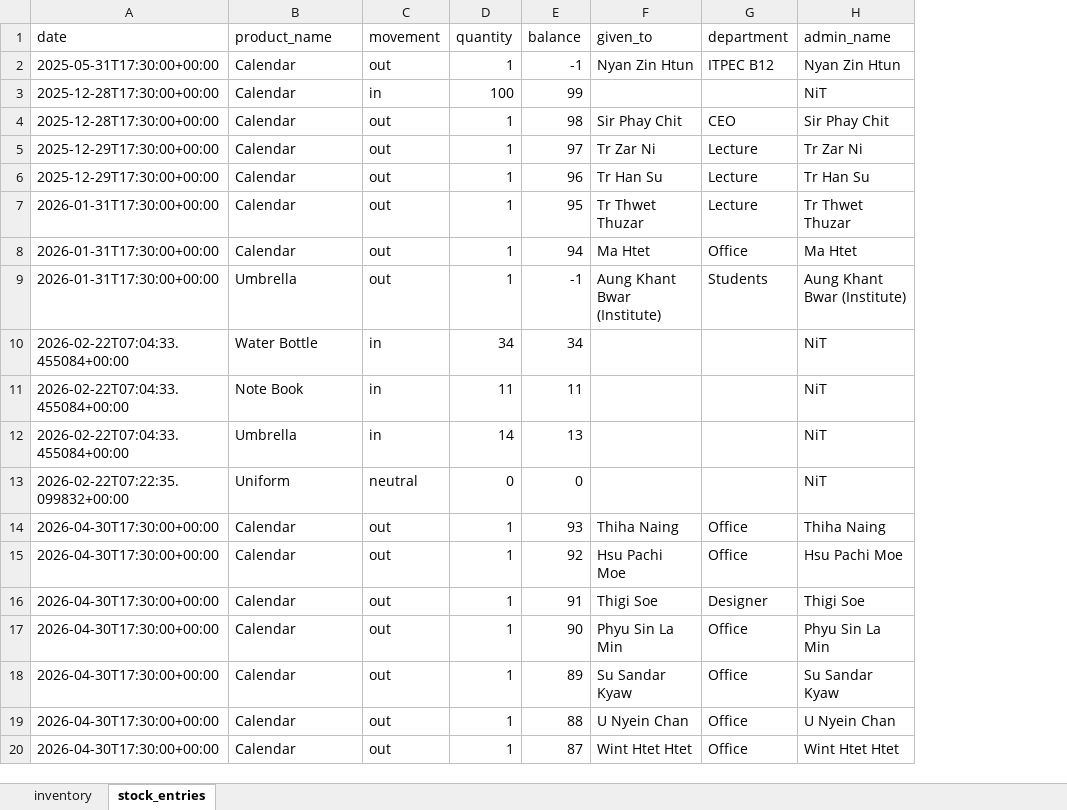
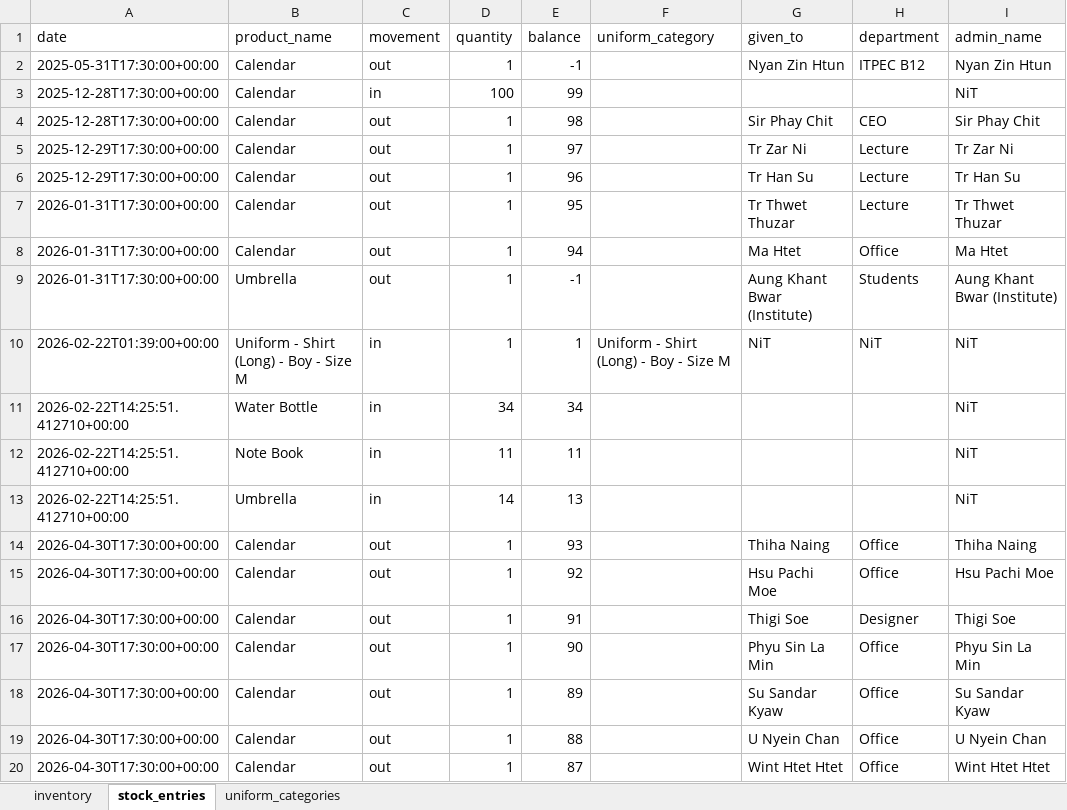
Before and after one commit to Script-By-Lin-226/NiT_Product_Management, an Excel workbook: app/Services/data.xlsx, sheet stock_entries, drawn as a sheet; only a part is shown; values as stored, in another font and other column widths than the file's, no borders; removed rows and columns are numbered as before the commit, all else as after; the diff names each change by its address in the sheet, - before the commit and + after, or states it on an @@ line.

```diff
--- a/app/Services/data.xlsx (sheet stock_entries)
+++ b/app/Services/data.xlsx (sheet stock_entries)
+sheet tab: uniform_categories
+column F (uniform_category), empty
+row 10: 2026-02-22T01:39:00+00:00 | Uniform - Shirt (Long) - Boy - Size M | in | 1 | 1 | Uniform - Shirt (Long) - Boy - Size M | NiT | NiT | NiT
-A11:A13 (date): 2026-02-22T07:04:33.455084+00:00
+A11:A13 (date): 2026-02-22T14:25:51.412710+00:00
-row 13: 2026-02-22T07:22:35.099832+00:00 | Uniform | neutral | 0 | 0 |  |  | NiT
```
Also changed, not shown: sheet inventory, 18 other files.
